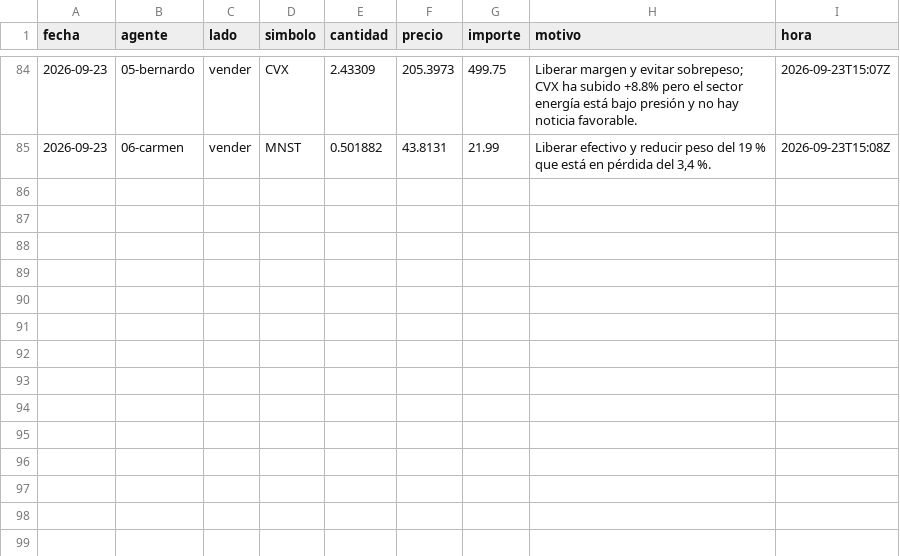
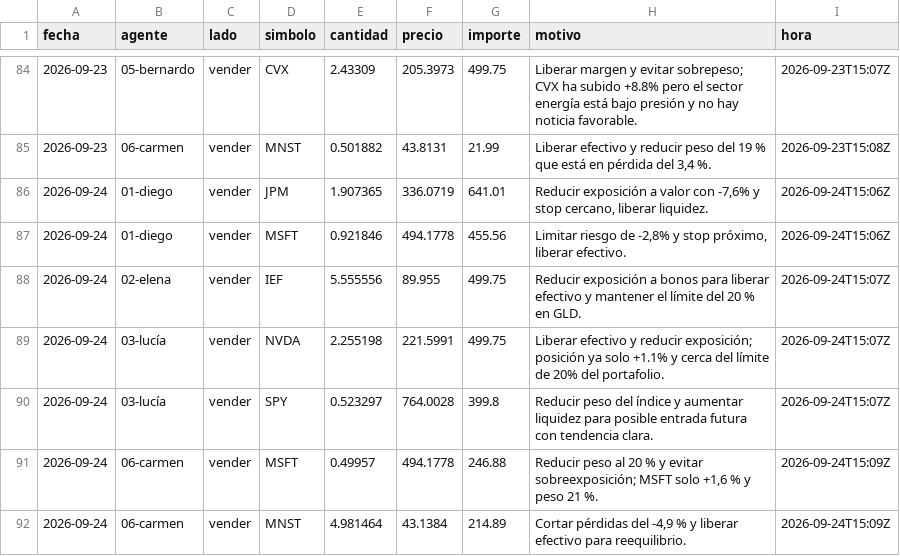
Before and after one commit to rtm-ecosistem/agentes-entrenamiento, a CSV file: datos/operaciones.csv, drawn as a sheet; only a part is shown, gaps mark what is left out.

```diff
--- a/datos/operaciones.csv
+++ b/datos/operaciones.csv
@@ -85 +85,8 @@ fecha,agente,lado,simbolo,cantidad,precio,importe,motivo,hora
 2026-09-23,06-carmen,vender,MNST,0.501882,43.8131,21.99,"Liberar efectivo y reducir peso del 19 % que está en pérdida del 3,4 %.",2026-09-23T15:08Z
+2026-09-24,01-diego,vender,JPM,1.907365,336.0719,641.01,"Reducir exposición a valor con -7,6% y stop cercano, liberar liquidez.",2026-09-24T15:06Z
+2026-09-24,01-diego,vender,MSFT,0.921846,494.1778,455.56,"Limitar riesgo de -2,8% y stop próximo, liberar efectivo.",2026-09-24T15:06Z
+2026-09-24,02-elena,vender,IEF,5.555556,89.955,499.75,Reducir exposición a bonos para liberar efectivo y mantener el límite del 20 % en GLD.,2026-09-24T15:07Z
+2026-09-24,03-lucía,vender,NVDA,2.255198,221.5991,499.75,Liberar efectivo y reducir exposición; posición ya solo +1.1% y cerca del límite de 20% del portafolio.,2026-09-24T15:07Z
+2026-09-24,03-lucía,vender,SPY,0.523297,764.0028,399.8,Reducir peso del índice y aumentar liquidez para posible entrada futura con tendencia clara.,2026-09-24T15:07Z
+2026-09-24,06-carmen,vender,MSFT,0.49957,494.1778,246.88,"Reducir peso al 20 % y evitar sobreexposición; MSFT solo +1,6 % y peso 21 %.",2026-09-24T15:09Z
+2026-09-24,06-carmen,vender,MNST,4.981464,43.1384,214.89,"Cortar pérdidas del -4,9 % y liberar efectivo para reequilibrio.",2026-09-24T15:09Z
```
Also changed, not shown: 12 other files.
